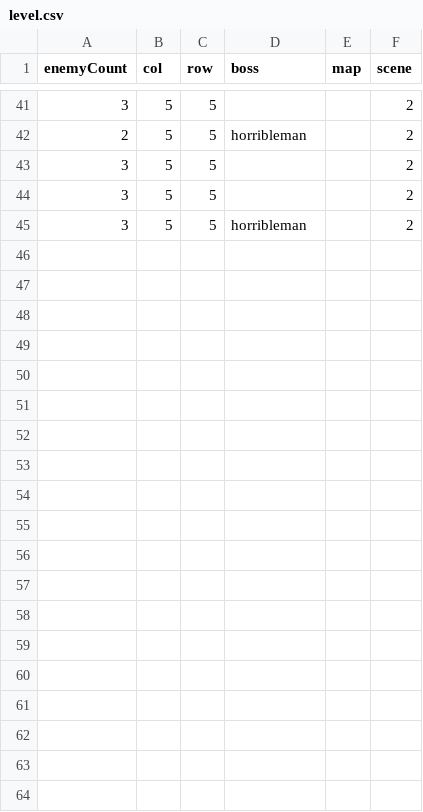
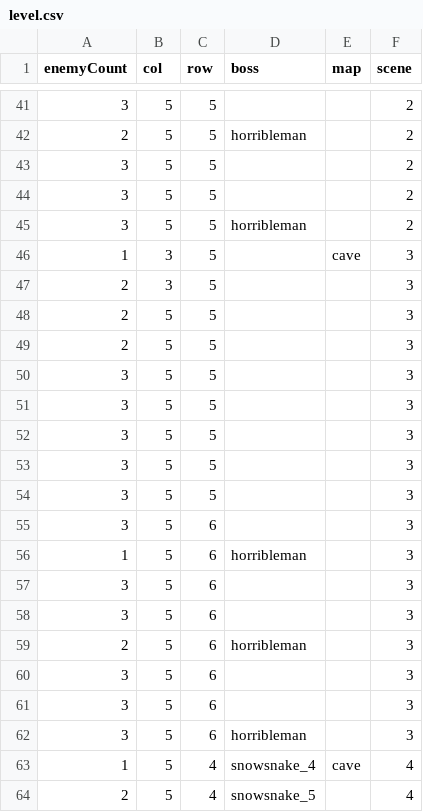
Before and after one commit to shshwdr/christmasLightRing, a CSV file: Assets/Resources/csv/level.csv, drawn as a sheet; only a part is shown, gaps mark what is left out; the diff covers the shown part only.

```diff
--- a/Assets/Resources/csv/level.csv
+++ b/Assets/Resources/csv/level.csv
@@ -45 +45,20 @@
 3,5,5,horribleman,,2
+1,3,5,,cave,3
+2,3,5,,,3
+2,5,5,,,3
+2,5,5,,,3
+3,5,5,,,3
+3,5,5,,,3
+3,5,5,,,3
+3,5,5,,,3
+3,5,5,,,3
+3,5,6,,,3
+1,5,6,horribleman,,3
+3,5,6,,,3
+3,5,6,,,3
+2,5,6,horribleman,,3
+3,5,6,,,3
+3,5,6,,,3
+3,5,6,horribleman,,3
+1,5,4,snowsnake_4,cave,4
+2,5,4,snowsnake_5,,4
```
Also changed, not shown: 13 added rows elsewhere in this file, Assets/Localization/GameText.csv, Assets/Resources/csv/card.csv, 7 other files.
